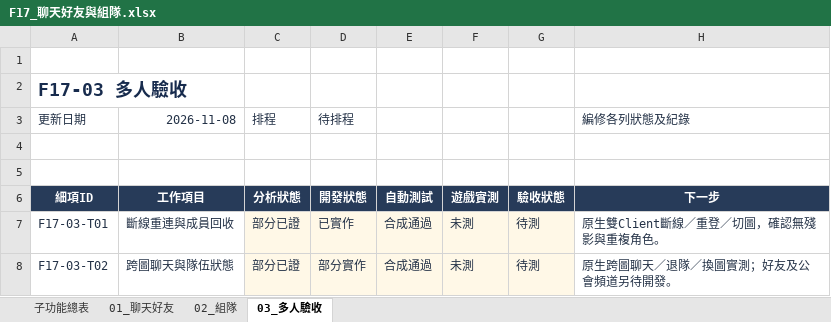
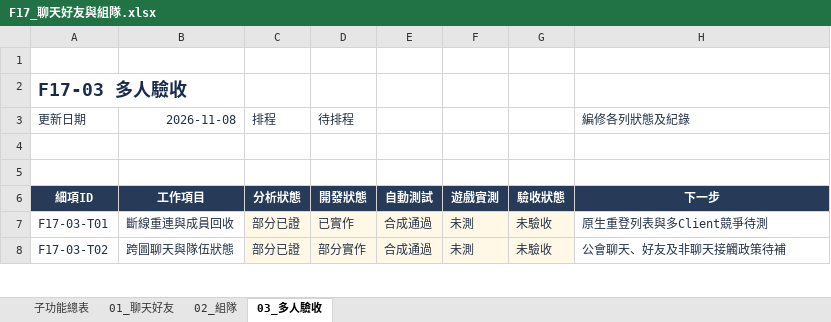
Before and after one commit to we88ec3-prog/as_server_spec, an Excel workbook: 06-development-tracking/details/F17_聊天好友與組隊.xlsx, sheet 03_多人驗收, drawn as a sheet; only a part is shown; values as stored, in another font and other column widths than the file's, no borders; conditional formats and table styles not drawn; the diff covers the shown part only; the diff names each change by its address in the sheet, - before the commit and + after, or states it on an @@ line.

```diff
--- a/06-development-tracking/details/F17_聊天好友與組隊.xlsx (sheet 03_多人驗收)
+++ b/06-development-tracking/details/F17_聊天好友與組隊.xlsx (sheet 03_多人驗收)
-G7:G8: 待測
+G7:G8: 未驗收
-H7 (編修各列狀態及紀錄): 原生雙Client斷線／重登／切圖，確認無殘影與重複角色。
+H7 (編修各列狀態及紀錄): 原生重登列表與多Client競爭待測
-H8 (編修各列狀態及紀錄): 原生跨圖聊天／退隊／換圖實測；好友及公會頻道另待開發。
+H8 (編修各列狀態及紀錄): 公會聊天、好友及非聊天接觸政策待補
```
Also changed, not shown: 11 edited cells elsewhere in this sheet, sheet 01_聊天好友, sheet 子功能總表, 06-development-tracking/00_Server開發總表.xlsx, 06-development-tracking/details/F28_資料保存營運與多人世界.xlsx, 8 other files.
